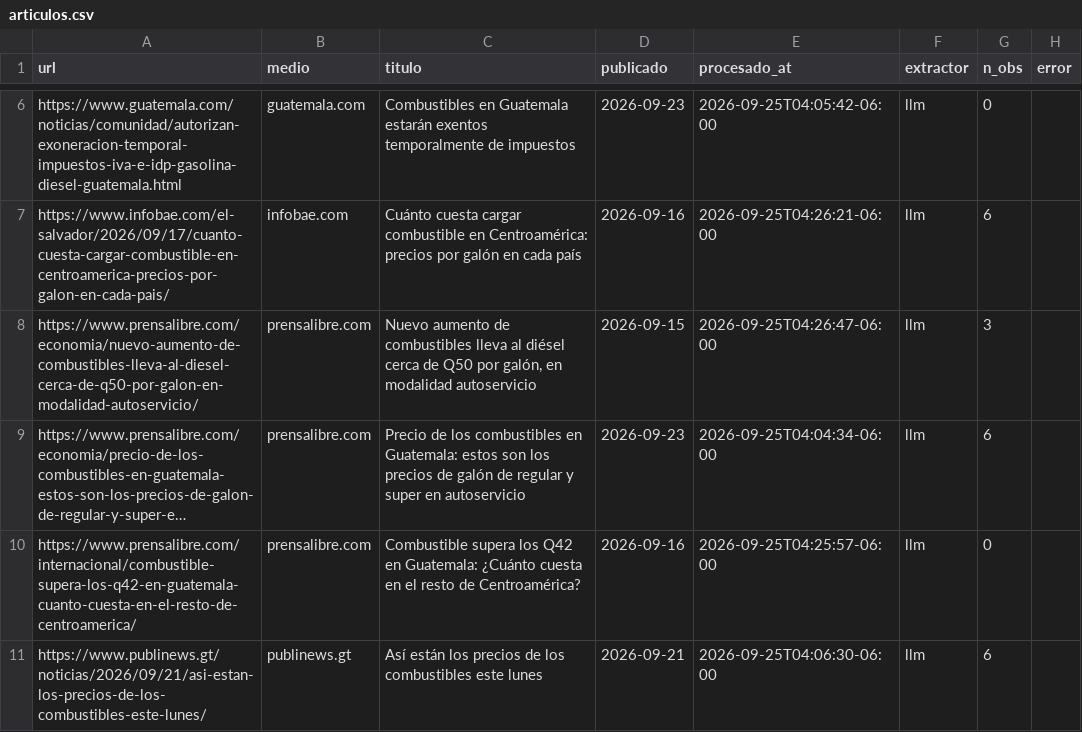
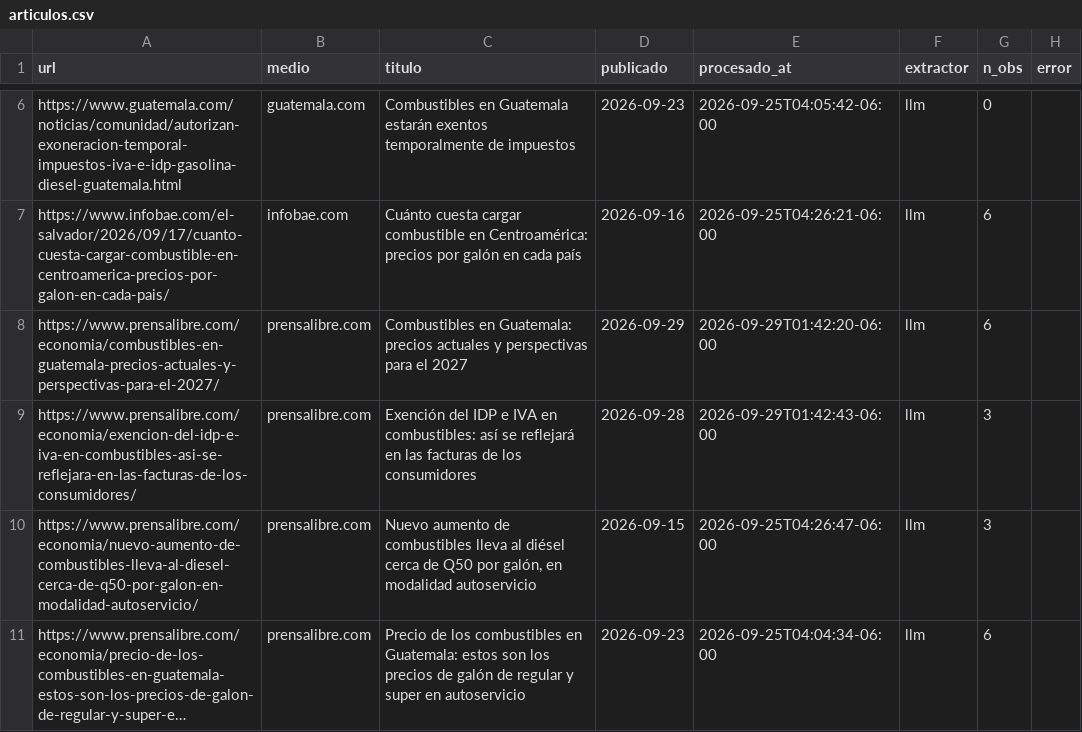
Before and after one commit to yartoorsdar/gasolina-gt, a CSV file: data/db/articulos.csv, drawn as a sheet; only a part is shown, gaps mark what is left out; the shorter side is filled out with more unchanged rows; long unchanged cells end in ….

```diff
--- a/data/db/articulos.csv
+++ b/data/db/articulos.csv
@@ -7,2 +7,4 @@ https://www.guatemala.com/noticias/comunidad/autorizan-exoneracion-temporal-impu
 https://www.infobae.com/el-salvador/2026/09/17/cuanto-cuesta-cargar-combustible-en-centroamerica-precios-por-galon-en-cada-pais/,infobae.com,Cuánto cuesta cargar combustible en Centroamérica: precios por galón en cada país,2026-09-16,2026-09-25T04:26:21-06:00,llm,6,
+https://www.prensalibre.com/economia/combustibles-en-guatemala-precios-actuales-y-perspectivas-para-el-2027/,prensalibre.com,Combustibles en Guatemala: precios actuales y perspectivas para el 2027,2026-09-29,2026-09-29T01:42:20-06:00,llm,6,
+https://www.prensalibre.com/economia/exencion-del-idp-e-iva-en-combustibles-asi-se-reflejara-en-las-facturas-de-los-consumidores/,prensalibre.com,Exención del IDP e IVA en combustibles: así se reflejará en las facturas de los consumidores,2026-09-28,2026-09-29T01:42:43-06:00,llm,3,
 https://www.prensalibre.com/economia/nuevo-aumento-de-combustibles-lleva-al-diesel-cerca-de-q50-por-galon-en-modalidad-autoservicio/,prensalibre.com,"Nuevo aumento de combustibles lleva al diésel cerca de Q50 por galón, en modalidad autoservicio",2026-09-15,2026-09-25T04:26:47-06:00,llm,3,
```
Also changed, not shown: data/db/calibracion.csv, data/db/consenso.csv, 4 other files.
